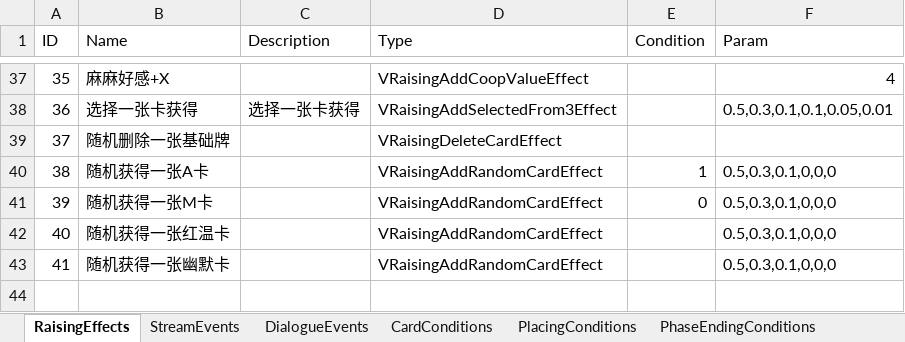
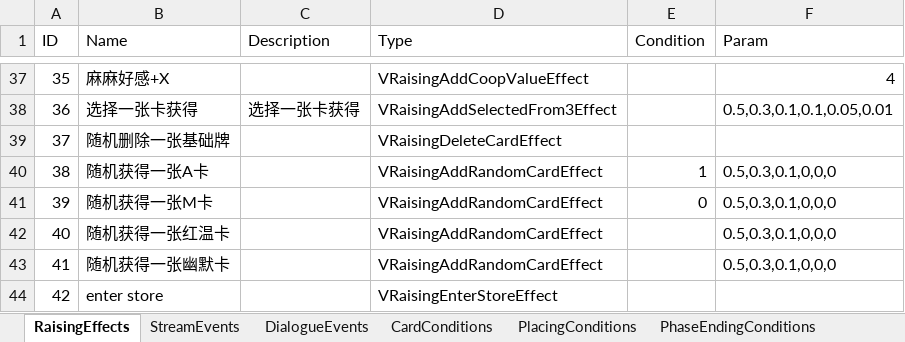
Before and after one commit to MHProtein/VTuberSim, an Excel workbook: Assets/StreamingAssets/Configurations/Raising.xlsx, sheet RaisingEffects, drawn as a sheet; only a part is shown, gaps mark what is left out; values as stored, in another font and other column widths than the file's, no borders; the diff names each change by its address in the sheet, - before the commit and + after, or states it on an @@ line.

```diff
--- a/Assets/StreamingAssets/Configurations/Raising.xlsx (sheet RaisingEffects)
+++ b/Assets/StreamingAssets/Configurations/Raising.xlsx (sheet RaisingEffects)
+row 44: 42 | enter store |  | VRaisingEnterStoreEffect
```
Also changed, not shown: sheet StreamEvents, Assets/StreamingAssets/Configurations/dev/Raising.xlsx, 35 other files.
